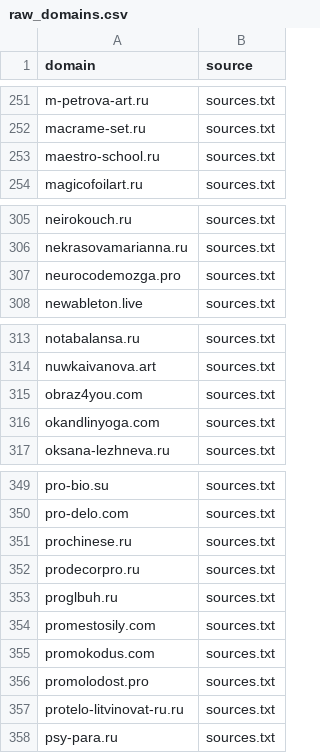
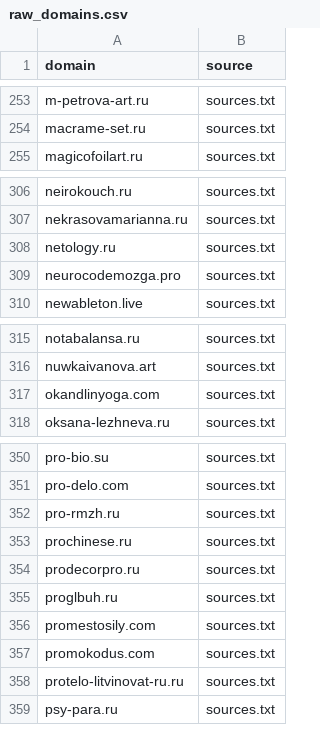
Before and after one commit to xlollypop22/rf-online-schools-registry., a CSV file: data/raw_domains.csv, drawn as a sheet; only a part is shown, gaps mark what is left out; removed rows and columns are numbered as before the commit, all else as after; the diff covers the shown part only; the diff names each change by its address in the sheet, - before the commit and + after, or states it on an @@ line.

```diff
--- a/data/raw_domains.csv
+++ b/data/raw_domains.csv
-row 253: maestro-school.ru | sources.txt
+row 308: netology.ru | sources.txt
-row 315: obraz4you.com | sources.txt
+row 352: pro-rmzh.ru | sources.txt
-row 356: promolodost.pro | sources.txt
```
Also changed, not shown: 8 added rows and 1 removed row elsewhere in this file, data/registry_enriched.csv, data/registry_final.csv.
